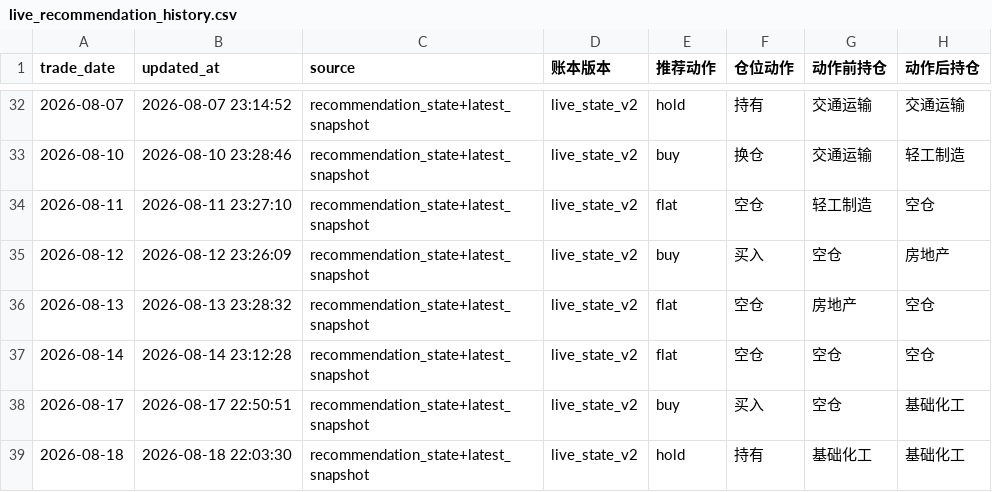
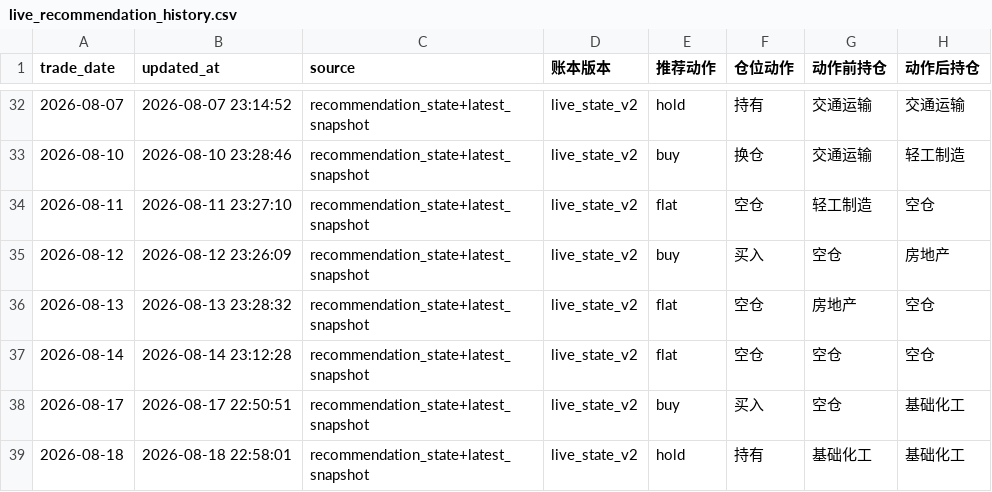
Before and after one commit to AmineSeRaFimmm/a-share-five-layer-pwa, a CSV file: data/live_recommendation_history.csv, drawn as a sheet; only a part is shown, gaps mark what is left out; the diff names each change by its address in the sheet, - before the commit and + after, or states it on an @@ line.

```diff
--- a/data/live_recommendation_history.csv
+++ b/data/live_recommendation_history.csv
-B39 (updated_at): 2026-08-18 22:03:30
+B39 (updated_at): 2026-08-18 22:58:01
```
Also changed, not shown: 8 other files.
